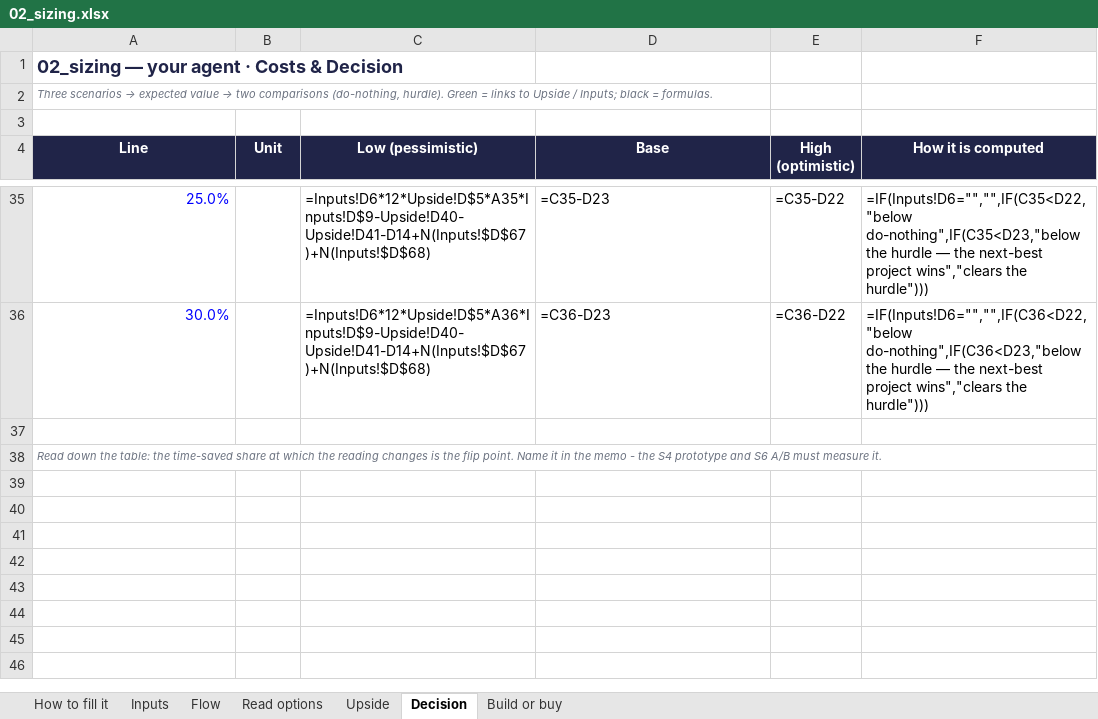
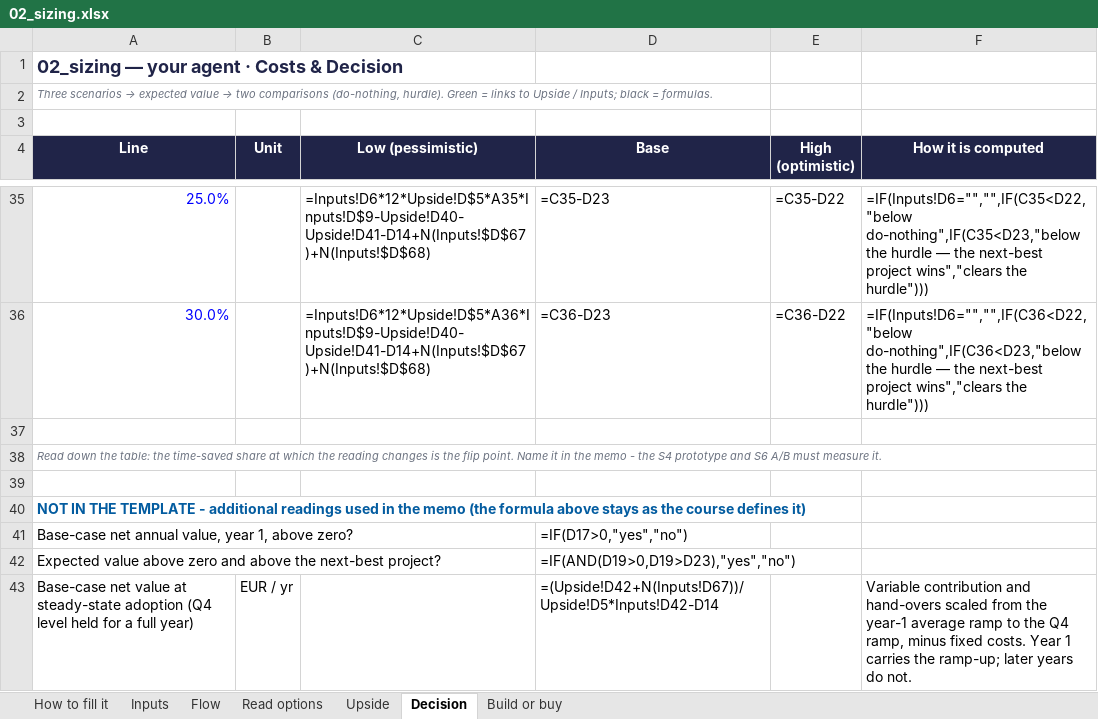
Before and after one commit to Xenodion/data-ai-product-to-delivery-navy, an Excel workbook: 02_sizing.xlsx, sheet Decision, drawn as a sheet; only a part is shown, gaps mark what is left out; values as stored, in another font and other column widths than the file's, no borders; formulas without a stored value are shown as written; the diff names each change by its address in the sheet, - before the commit and + after, or states it on an @@ line.

Commit message:
Sizing: scale-to-zero cloud hosting, growth in year-1 volume, steady-state reading

```diff
--- a/02_sizing.xlsx (sheet Decision)
+++ b/02_sizing.xlsx (sheet Decision)
+row 39: (empty)
+row 40: NOT IN THE TEMPLATE - additional readings used in the memo (the formula above stays as the course defines it)
+row 41: Base-case net annual value, year 1, above zero? |  |  | =IF(D17>0,"yes","no")
+row 42: Expected value above zero and above the next-best project? |  |  | =IF(AND(D19>0,D19>D23),"yes","no")
+row 43: Base-case net value at steady-state adoption (Q4 level held for a full year) | EUR / yr |  | =(Upside!D42+N(Inputs!D67))/Upside!D5*Inputs!D42-D14 |  | Variable contribution and hand-overs scaled from the year-1 average ramp to the Q4 ramp, minus fixed costs. Year 1 carries the ramp-up; later years do not.
```
Also changed, not shown: sheet Read options, sheet Inputs, 2 other files.
